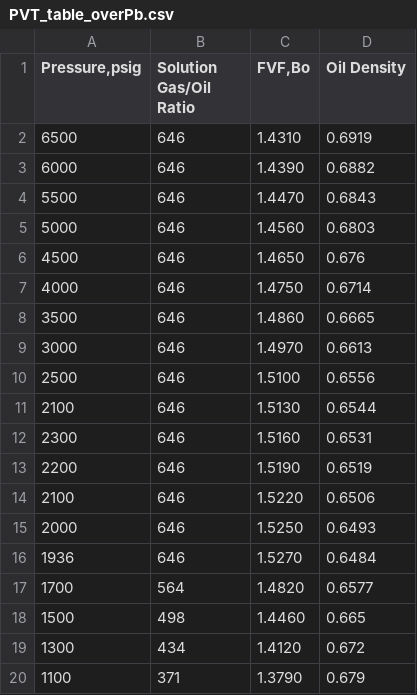
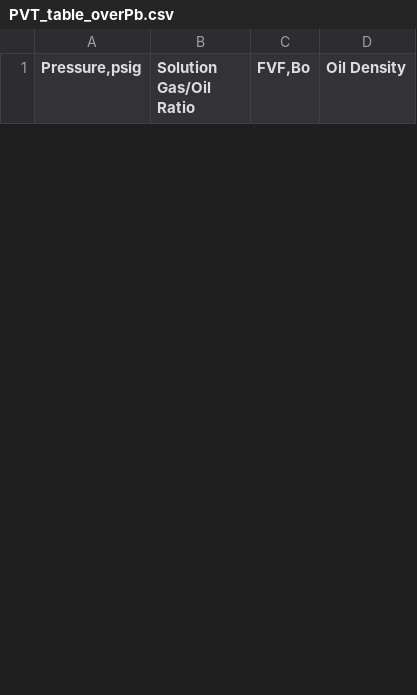
Before and after one commit to emaldonadocruz/Datasets, a CSV file: PVT/PVT_table_overPb.csv, drawn as a sheet; only a part is shown; removed rows and columns are numbered as before the commit, all else as after; the diff covers the shown part only; the diff names each change by its address in the sheet, - before the commit and + after, or states it on an @@ line.

Commit message:
Update PVT_table_overPb.csv

```diff
--- a/PVT/PVT_table_overPb.csv
+++ b/PVT/PVT_table_overPb.csv
-row 2: 6500 | 646 | 1.4310 | 0.6919
-row 3: 6000 | 646 | 1.4390 | 0.6882
-row 4: 5500 | 646 | 1.4470 | 0.6843
-row 5: 5000 | 646 | 1.4560 | 0.6803
-row 6: 4500 | 646 | 1.4650 | 0.676
-row 7: 4000 | 646 | 1.4750 | 0.6714
-row 8: 3500 | 646 | 1.4860 | 0.6665
-row 9: 3000 | 646 | 1.4970 | 0.6613
-row 10: 2500 | 646 | 1.5100 | 0.6556
-row 11: 2100 | 646 | 1.5130 | 0.6544
-row 12: 2300 | 646 | 1.5160 | 0.6531
-row 13: 2200 | 646 | 1.5190 | 0.6519
-row 14: 2100 | 646 | 1.5220 | 0.6506
-row 15: 2000 | 646 | 1.5250 | 0.6493
-row 16: 1936 | 646 | 1.5270 | 0.6484
-row 17: 1700 | 564 | 1.4820 | 0.6577
-row 18: 1500 | 498 | 1.4460 | 0.665
-row 19: 1300 | 434 | 1.4120 | 0.672
-row 20: 1100 | 371 | 1.3790 | 0.679
```
Also changed, not shown: 25 added rows and 6 removed rows elsewhere in this file.
